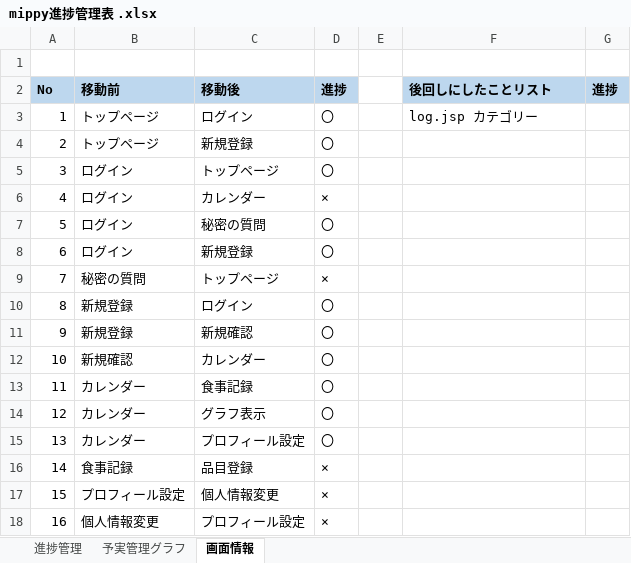
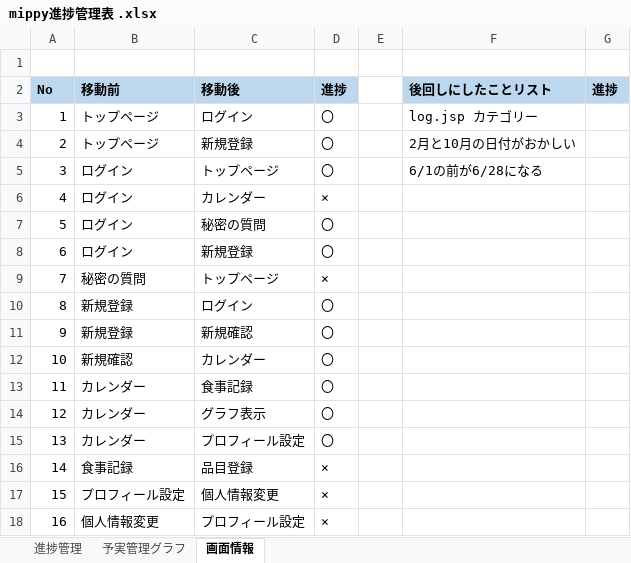
Before and after one commit to dojo2023/D-1, an Excel workbook: doc/mippy進捗管理表 .xlsx, sheet 画面情報, drawn as a sheet; values as stored, in another font and other column widths than the file's, no borders; the diff names each change by its address in the sheet, - before the commit and + after, or states it on an @@ line.

Commit message:
進捗

```diff
--- a/doc/mippy進捗管理表 .xlsx (sheet 画面情報)
+++ b/doc/mippy進捗管理表 .xlsx (sheet 画面情報)
-F4 (後回しにしたことリスト): (empty)
+F4 (後回しにしたことリスト): 2月と10月の日付がおかしい
-F5 (後回しにしたことリスト): (empty)
+F5 (後回しにしたことリスト): 6/1の前が6/28になる
```
